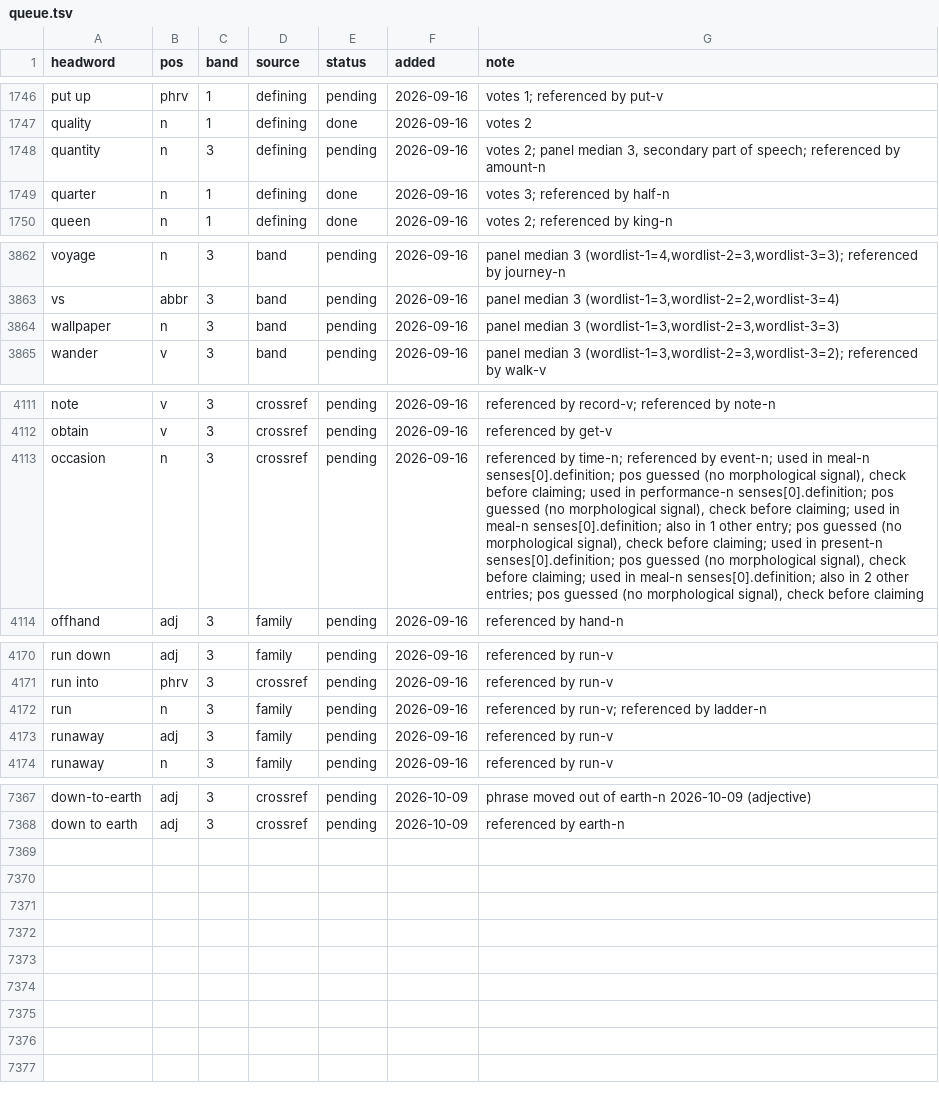
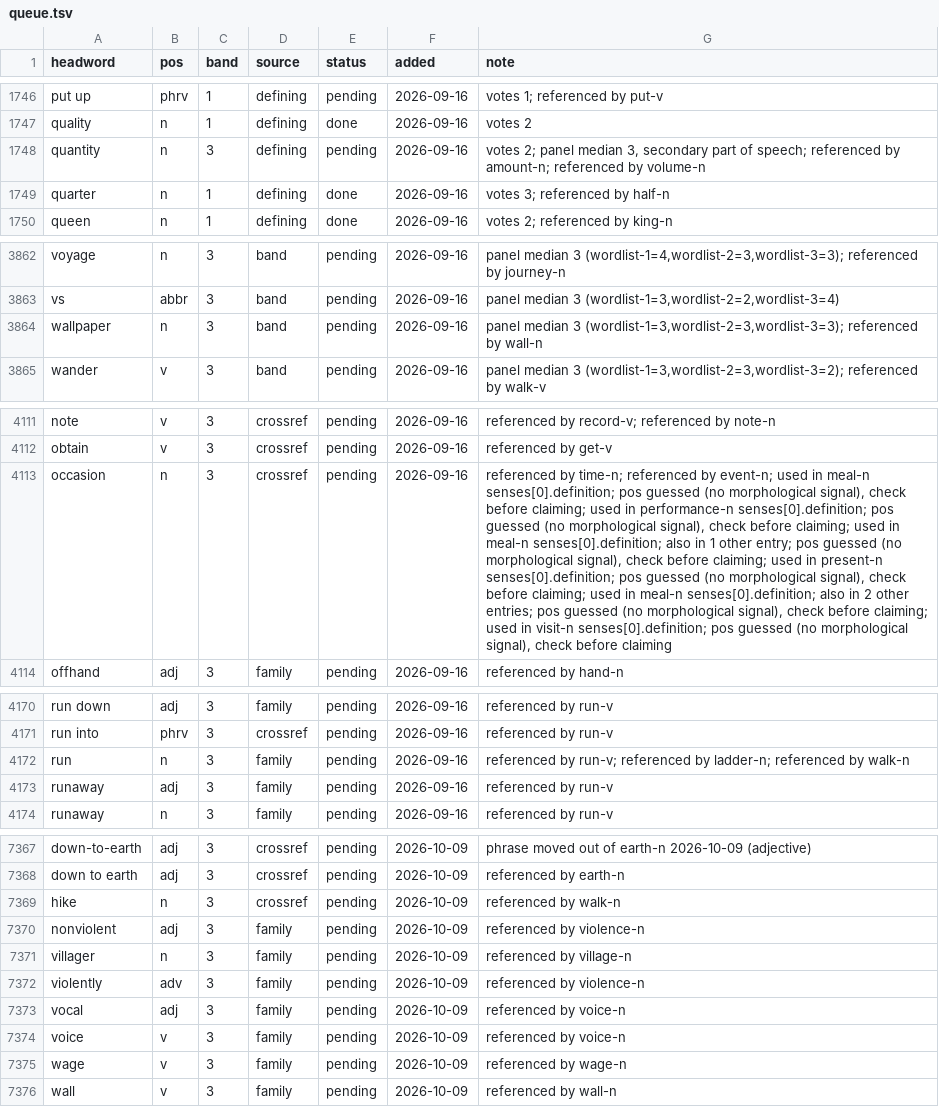
Before and after one commit to tkgally/eex-dict, a TSV file: headwords/queue.tsv, drawn as a sheet; only a part is shown, gaps mark what is left out; the diff covers the shown part only; the diff names each change by its address in the sheet, - before the commit and + after, or states it on an @@ line.

```diff
--- a/headwords/queue.tsv
+++ b/headwords/queue.tsv
-G1748 (note): …referenced by amount-n
+G1748 (note): …referenced by amount-n; referenced by volume-n
-G3864 (note): …median 3 (wordlist-1=3,wordlist-2=3,wordlist-3=3)
+G3864 (note): …median 3 (wordlist-1=3,wordlist-2=3,wordlist-3=3); referenced by wall-n
-G4113 (note): …check before claiming
+G4113 (note): …check before claiming; used in visit-n senses[0].definition; pos guessed (no morphological signal), check before claiming
-G4172 (note): …referenced by ladder-n
+G4172 (note): …referenced by ladder-n; referenced by walk-n
+row 7369: hike | n | 3 | crossref | pending | 2026-10-09 | referenced by walk-n
+row 7370: nonviolent | adj | 3 | family | pending | 2026-10-09 | referenced by violence-n
+row 7371: villager | n | 3 | family | pending | 2026-10-09 | referenced by village-n
+row 7372: violently | adv | 3 | family | pending | 2026-10-09 | referenced by violence-n
+row 7373: vocal | adj | 3 | family | pending | 2026-10-09 | referenced by voice-n
+row 7374: voice | v | 3 | family | pending | 2026-10-09 | referenced by voice-n
+row 7375: wage | v | 3 | family | pending | 2026-10-09 | referenced by wage-n
+row 7376: wall | v | 3 | family | pending | 2026-10-09 | referenced by wall-n
```
Also changed, not shown: 20 edited cells elsewhere in this file, 36 other files.
